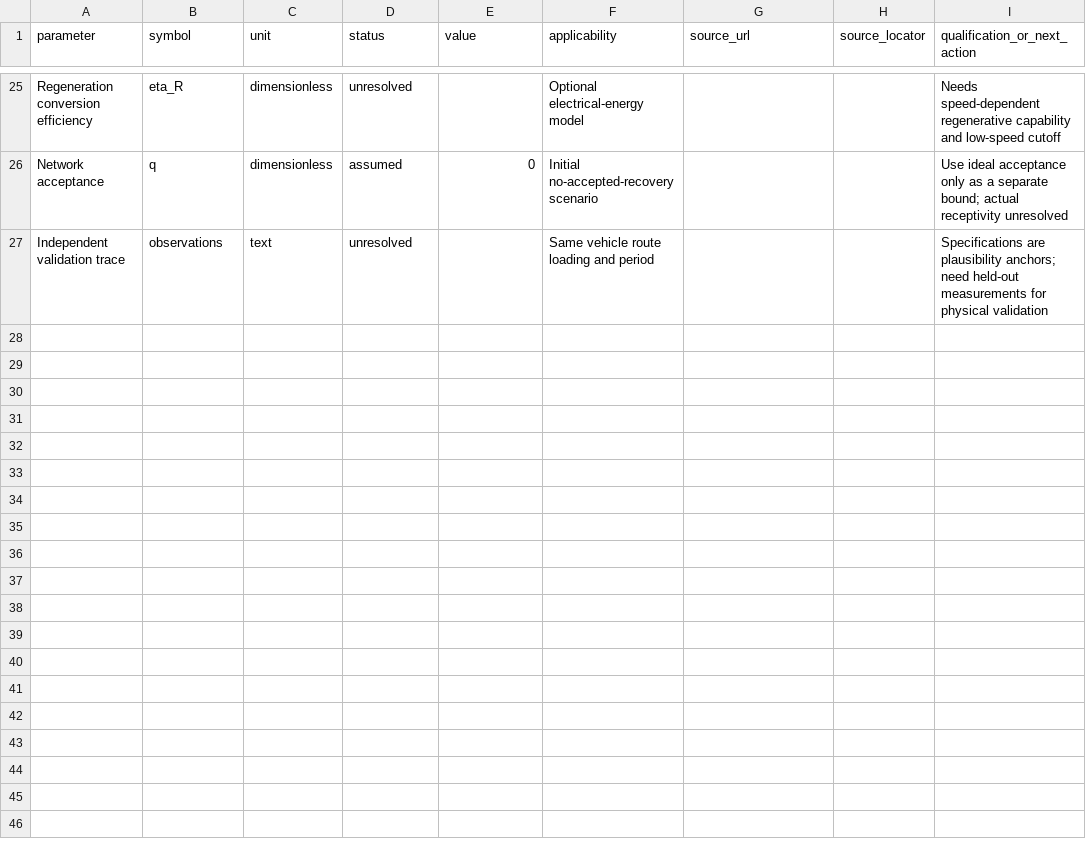
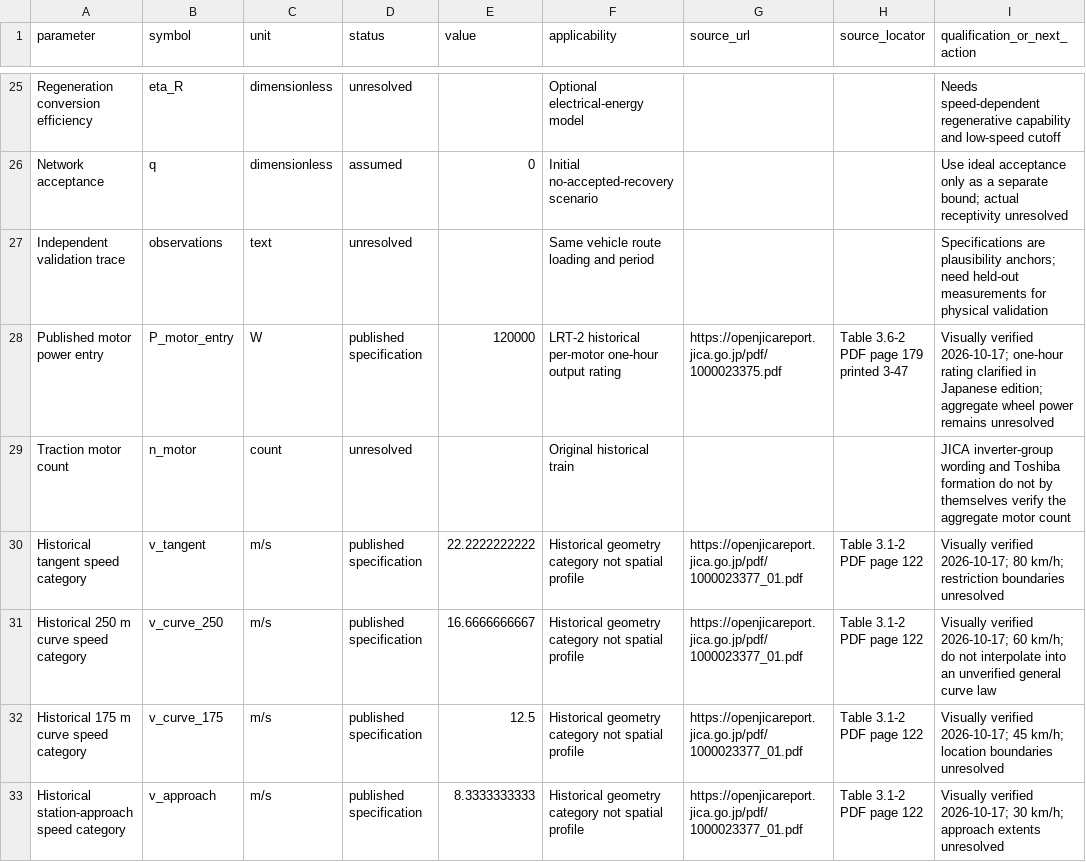
Before and after one commit to ongods/RailOpt, a CSV file: docs/parameter-register.csv, drawn as a sheet; only a part is shown, gaps mark what is left out; the diff covers the shown part only; the diff names each change by its address in the sheet, - before the commit and + after, or states it on an @@ line.

```diff
--- a/docs/parameter-register.csv
+++ b/docs/parameter-register.csv
+row 28: Published motor power entry | P_motor_entry | W | published specification | 120000 | LRT-2 historical per-motor one-hour output rating | https://openjicareport.jica.go.jp/pdf/1000023375.pdf | Table 3.6-2 PDF page 179 printed 3-47 | Visually verified 2026-10-17; one-hour rating clarified in Japanese edition; aggregate wheel power remains unresolved
+row 29: Traction motor count | n_motor | count | unresolved |  | Original historical train |  |  | JICA inverter-group wording and Toshiba formation do not by themselves verify the aggregate motor count
+row 30: Historical tangent speed category | v_tangent | m/s | published specification | 22.2222222222 | Historical geometry category not spatial profile | https://openjicareport.jica.go.jp/pdf/1000023377_01.pdf | Table 3.1-2 PDF page 122 | Visually verified 2026-10-17; 80 km/h; restriction boundaries unresolved
+row 31: Historical 250 m curve speed category | v_curve_250 | m/s | published specification | 16.6666666667 | Historical geometry category not spatial profile | https://openjicareport.jica.go.jp/pdf/1000023377_01.pdf | Table 3.1-2 PDF page 122 | Visually verified 2026-10-17; 60 km/h; do not interpolate into an unverified general curve law
+row 32: Historical 175 m curve speed category | v_curve_175 | m/s | published specification | 12.5 | Historical geometry category not spatial profile | https://openjicareport.jica.go.jp/pdf/1000023377_01.pdf | Table 3.1-2 PDF page 122 | Visually verified 2026-10-17; 45 km/h; location boundaries unresolved
+row 33: Historical station-approach speed category | v_approach | m/s | published specification | 8.3333333333 | Historical geometry category not spatial profile | https://openjicareport.jica.go.jp/pdf/1000023377_01.pdf | Table 3.1-2 PDF page 122 | Visually verified 2026-10-17; 30 km/h; approach extents unresolved
```
Also changed, not shown: 5 added rows and 16 edited cells elsewhere in this file, 24 other files.
